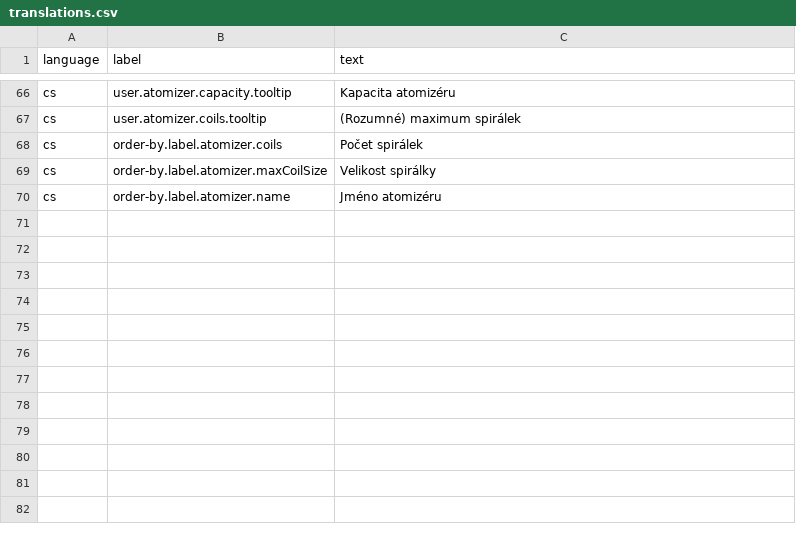
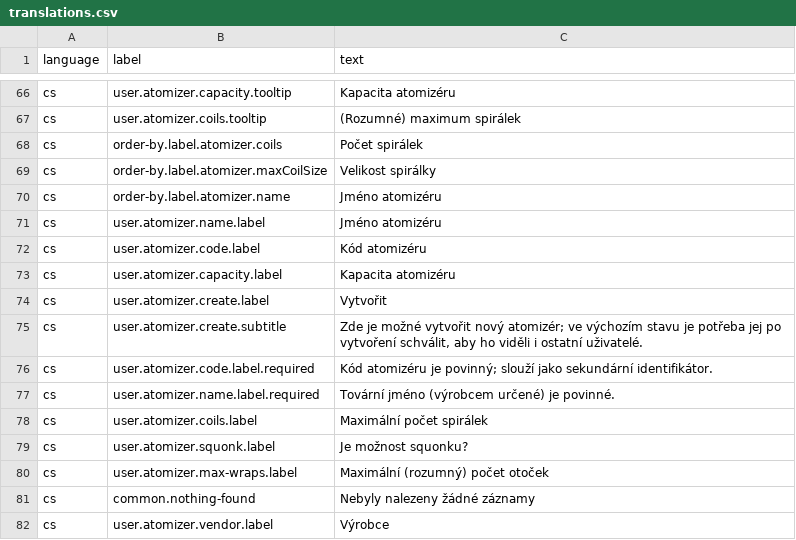
Before and after one commit to marek-hanzal/puff-smith, a CSV file: src/main/resources/update/translations.csv, drawn as a sheet; only a part is shown, gaps mark what is left out.

Commit message:
Common: Improved filtering, added vendor search (preparing for generating search components)

```diff
--- a/src/main/resources/update/translations.csv
+++ b/src/main/resources/update/translations.csv
@@ -70 +70,13 @@ cs;order-by.label.atomizer.maxCoilSize;Velikost spirálky
 cs;order-by.label.atomizer.name;Jméno atomizéru
+cs;user.atomizer.name.label;Jméno atomizéru
+cs;user.atomizer.code.label;Kód atomizéru
+cs;user.atomizer.capacity.label;Kapacita atomizéru
+cs;user.atomizer.create.label;Vytvořit
+cs;user.atomizer.create.subtitle;"Zde je možné vytvořit nový atomizér; ve výchozím stavu je potřeba jej po vytvoření schválit, aby ho viděli i ostatní uživatelé."
+cs;user.atomizer.code.label.required;"Kód atomizéru je povinný; slouží jako sekundární identifikátor."
+cs;user.atomizer.name.label.required;Tovární jméno (výrobcem určené) je povinné.
+cs;user.atomizer.coils.label;Maximální počet spirálek
+cs;user.atomizer.squonk.label;Je možnost squonku?
+cs;user.atomizer.max-wraps.label;Maximální (rozumný) počet otoček
+cs;common.nothing-found;Nebyly nalezeny žádné záznamy
+cs;user.atomizer.vendor.label;Výrobce
```
Also changed, not shown: 14 other files.
